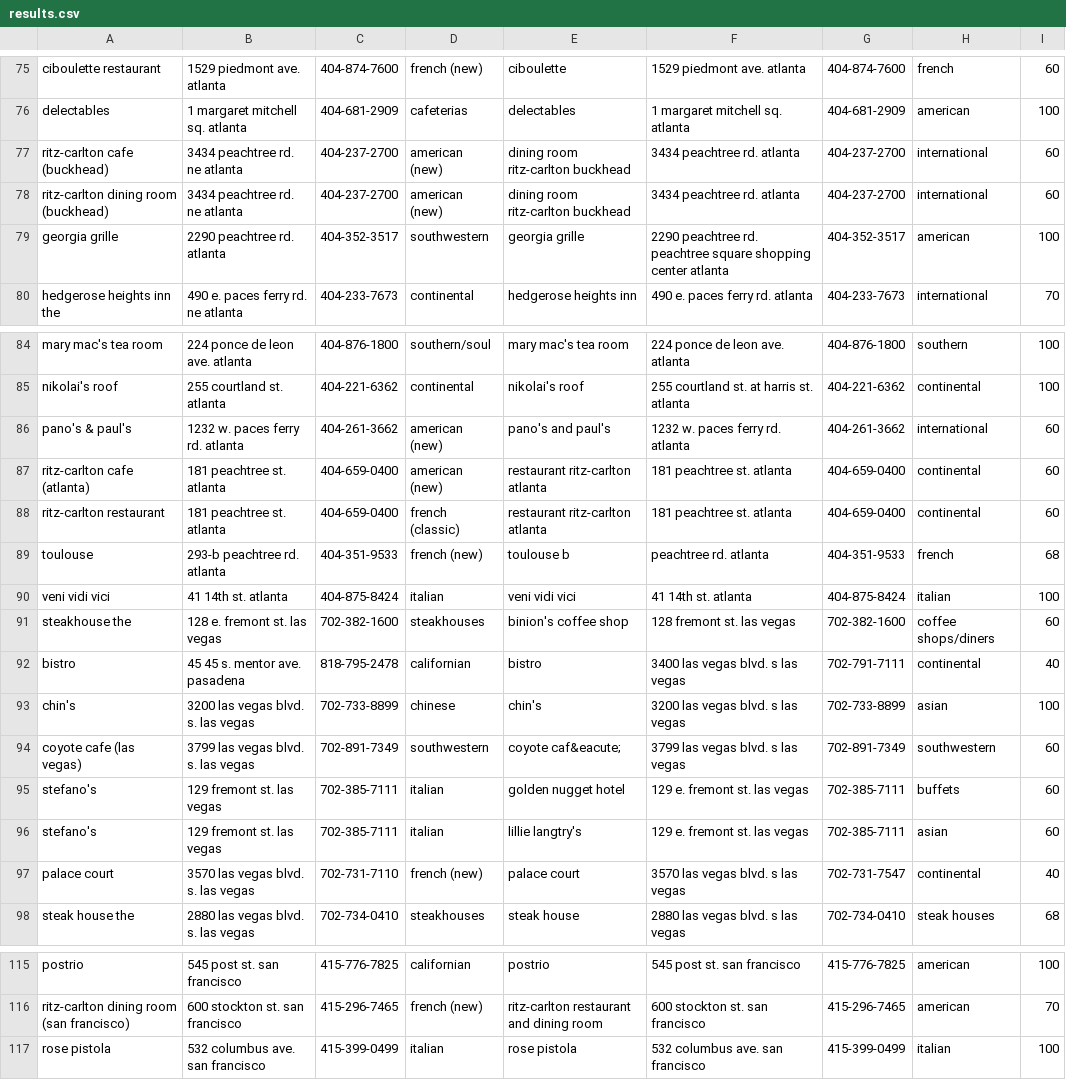
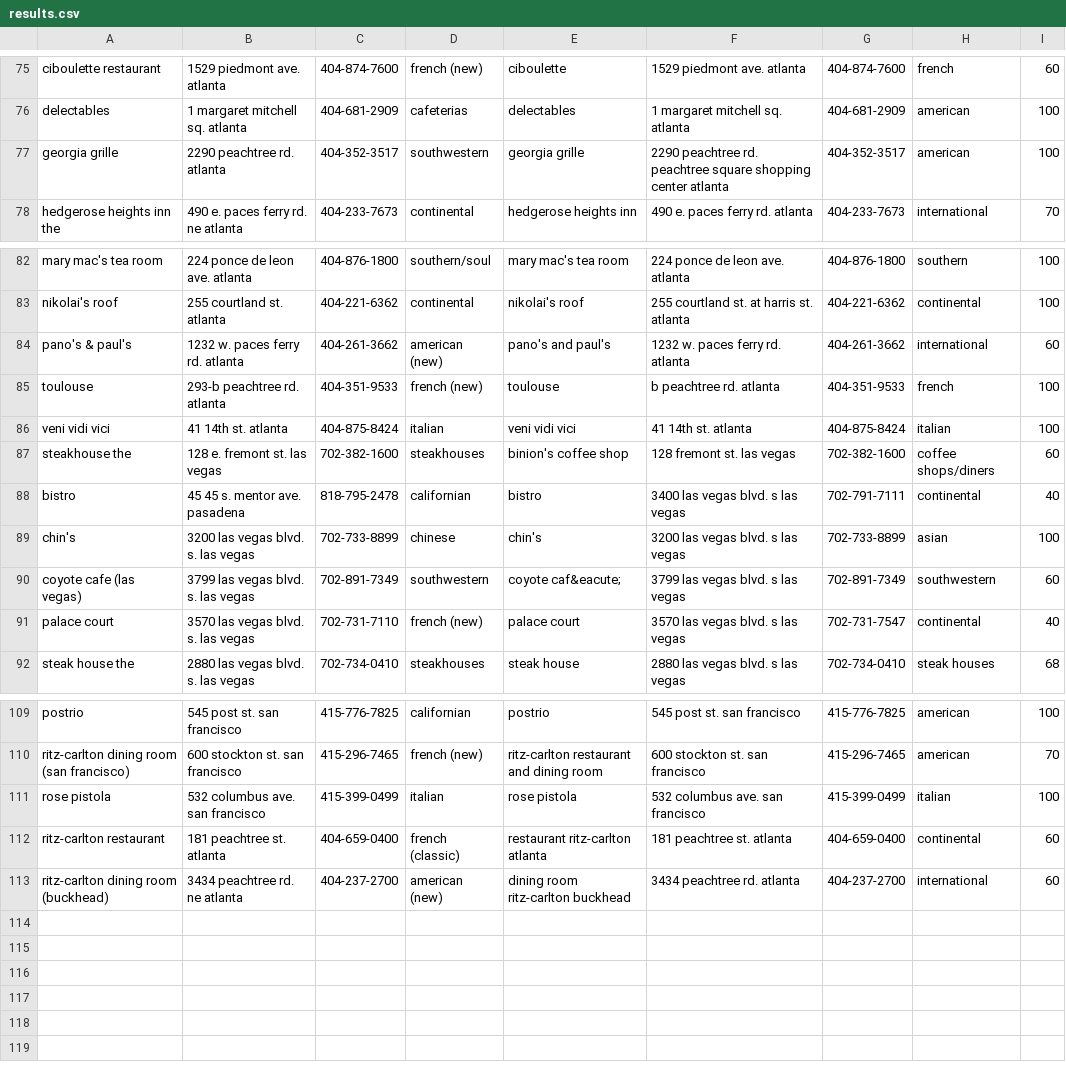
Before and after one commit to tushart91/spring-usc, a CSV file: Information Integration/Homework/HW10/HW10/src/main/resources/data/results.csv, drawn as a sheet; only a part is shown, gaps mark what is left out.

```diff
--- a/Information Integration/Homework/HW10/HW10/src/main/resources/data/results.csv
+++ b/Information Integration/Homework/HW10/HW10/src/main/resources/data/results.csv
@@ -76,4 +76,2 @@
 "delectables","1 margaret mitchell sq. atlanta","404-681-2909","cafeterias","delectables","1 margaret mitchell sq. atlanta","404-681-2909","american","100"
-"ritz-carlton cafe (buckhead)","3434 peachtree rd. ne atlanta","404-237-2700","american (new)","dining room  ritz-carlton  buckhead","3434 peachtree rd. atlanta","404-237-2700","international","60"
-"ritz-carlton dining room (buckhead)","3434 peachtree rd. ne atlanta","404-237-2700","american (new)","dining room  ritz-carlton  buckhead","3434 peachtree rd. atlanta","404-237-2700","international","60"
 "georgia grille","2290 peachtree rd. atlanta","404-352-3517","southwestern","georgia grille","2290 peachtree rd.  peachtree square shopping center atlanta","404-352-3517","american","100"
@@ -86,5 +84,3 @@
 "pano's & paul's","1232 w. paces ferry rd. atlanta","404-261-3662","american (new)","pano's and paul's","1232 w. paces ferry rd. atlanta","404-261-3662","international","60"
-"ritz-carlton cafe (atlanta)","181 peachtree st. atlanta","404-659-0400","american (new)","restaurant  ritz-carlton  atlanta","181 peachtree st. atlanta","404-659-0400","continental","60"
-"ritz-carlton restaurant","181 peachtree st. atlanta","404-659-0400","french (classic)","restaurant  ritz-carlton  atlanta","181 peachtree st. atlanta","404-659-0400","continental","60"
-"toulouse","293-b peachtree rd. atlanta","404-351-9533","french (new)","toulouse b","peachtree rd. atlanta","404-351-9533","french","68"
+"toulouse","293-b peachtree rd. atlanta","404-351-9533","french (new)","toulouse","b peachtree rd. atlanta","404-351-9533","french","100"
 "veni vidi vici","41 14th st. atlanta","404-875-8424","italian","veni vidi vici","41 14th st. atlanta","404-875-8424","italian","100"
@@ -94,4 +90,2 @@
 "coyote cafe (las vegas)","3799 las vegas blvd. s. las vegas","702-891-7349","southwestern","coyote caf&eacute;","3799 las vegas blvd. s las vegas","702-891-7349","southwestern","60"
-"stefano's","129 fremont st. las vegas","702-385-7111","italian","golden nugget hotel","129 e. fremont st. las vegas","702-385-7111","buffets","60"
-"stefano's","129 fremont st. las vegas","702-385-7111","italian","lillie langtry's","129 e. fremont st. las vegas","702-385-7111","asian","60"
 "palace court","3570 las vegas blvd. s. las vegas","702-731-7110","french (new)","palace court","3570 las vegas blvd. s las vegas","702-731-7547","continental","40"
@@ -117 +111,3 @@
 "rose pistola","532 columbus ave. san francisco","415-399-0499","italian","rose pistola","532 columbus ave. san francisco","415-399-0499","italian","100"
+"ritz-carlton restaurant","181 peachtree st. atlanta","404-659-0400","french (classic)","restaurant  ritz-carlton  atlanta","181 peachtree st. atlanta","404-659-0400","continental","60"
+"ritz-carlton dining room (buckhead)","3434 peachtree rd. ne atlanta","404-237-2700","american (new)","dining room  ritz-carlton  buckhead","3434 peachtree rd. atlanta","404-237-2700","international","60"
```
Also changed, not shown: Information Integration/Homework/HW10/HW10/src/main/resources/data/d1.csv, Information Integration/Homework/HW10/HW10/src/main/resources/data/groundtruth.csv, 6 other files.
